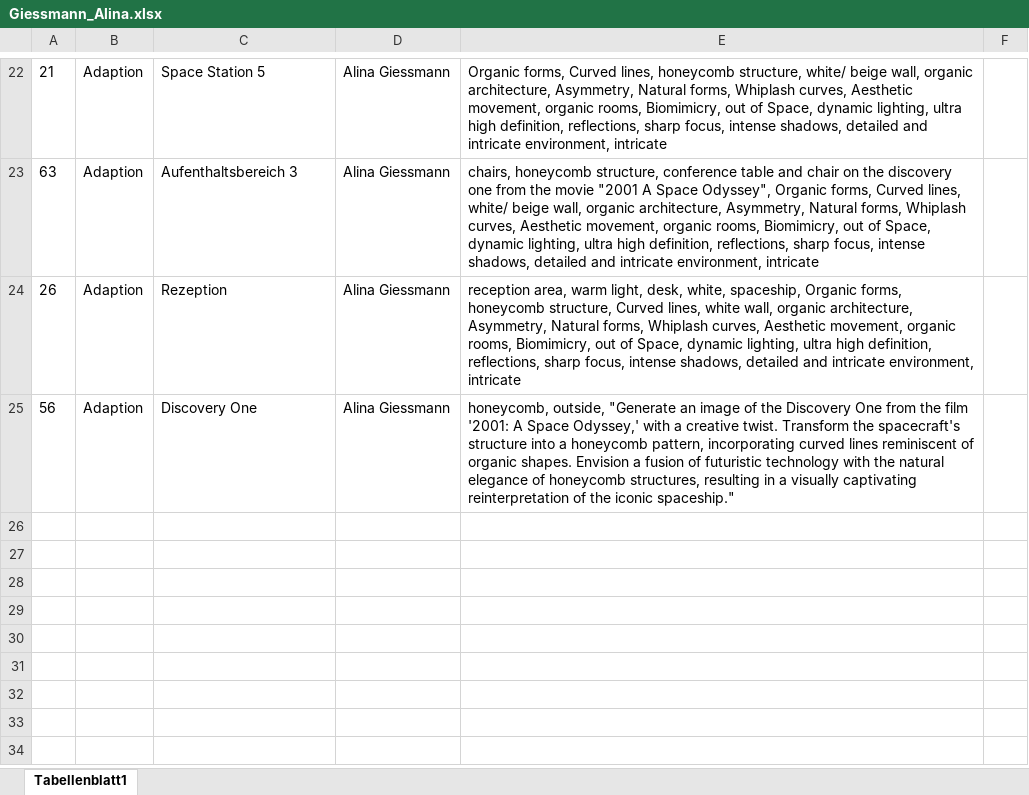
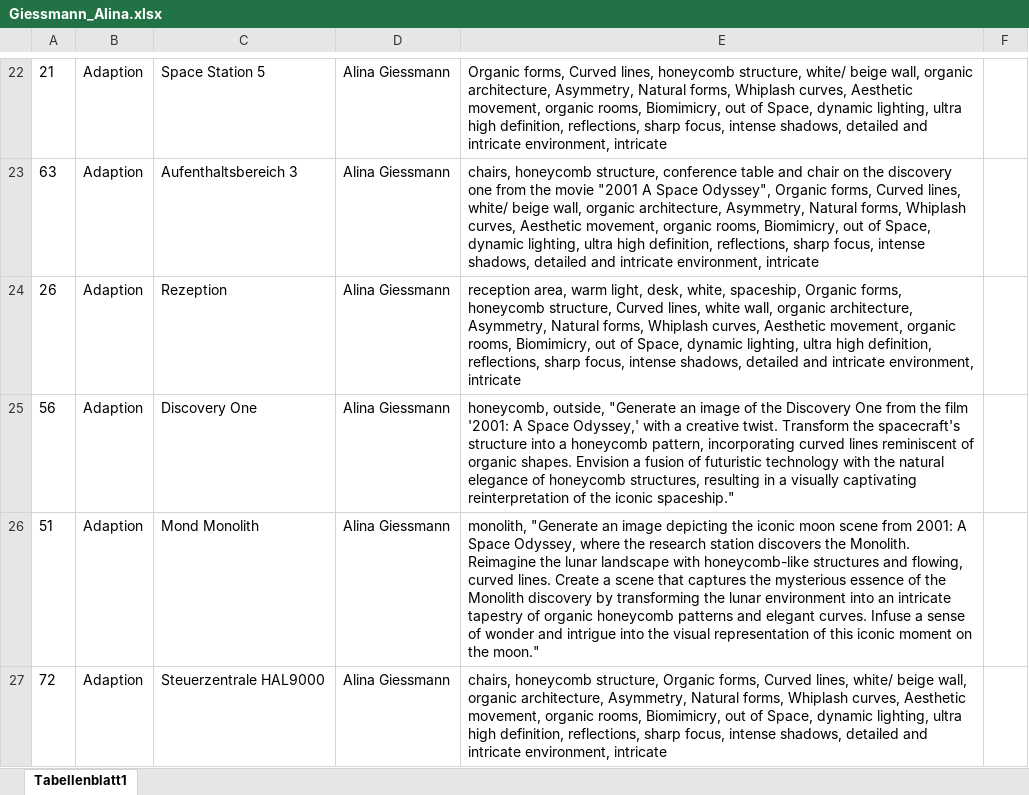
Before and after one commit to maroeplin/bvk-128-03, an Excel workbook: Text/Giessmann_Alina.xlsx, sheet Tabellenblatt1, drawn as a sheet; only a part is shown, gaps mark what is left out; values as stored, in another font and other column widths than the file's, no borders; the diff covers the shown part only; the diff names each change by its address in the sheet, - before the commit and + after, or states it on an @@ line.

Commit message:
change

```diff
--- a/Text/Giessmann_Alina.xlsx (sheet Tabellenblatt1)
+++ b/Text/Giessmann_Alina.xlsx (sheet Tabellenblatt1)
+row 26: 51 | Adaption | Mond Monolith | Alina Giessmann | monolith, "Generate an image depicting the iconic moon scene from 2001: A Space Odyssey, where the research station discovers the Monolith. Reimagine the lunar landscape with honeycomb-like structures and flowing, curved lines. Create a scene that captures the mysterious essence of the Monolith discovery by transforming the lunar environment into an intricate tapestry of organic honeycomb patterns and elegant curves. Infuse a sense of wonder and intrigue into the visual representation of this iconic moment on the moon."
+row 27: 72 | Adaption | Steuerzentrale HAL9000 | Alina Giessmann | chairs, honeycomb structure, Organic forms, Curved lines, white/ beige wall, organic architecture, Asymmetry, Natural forms, Whiplash curves, Aesthetic movement, organic rooms, Biomimicry, out of Space, dynamic lighting, ultra high definition, reflections, sharp focus, intense shadows, detailed and intricate environment, intricate
```
Also changed, not shown: 2 added rows and 1 edited cell elsewhere in this sheet.
